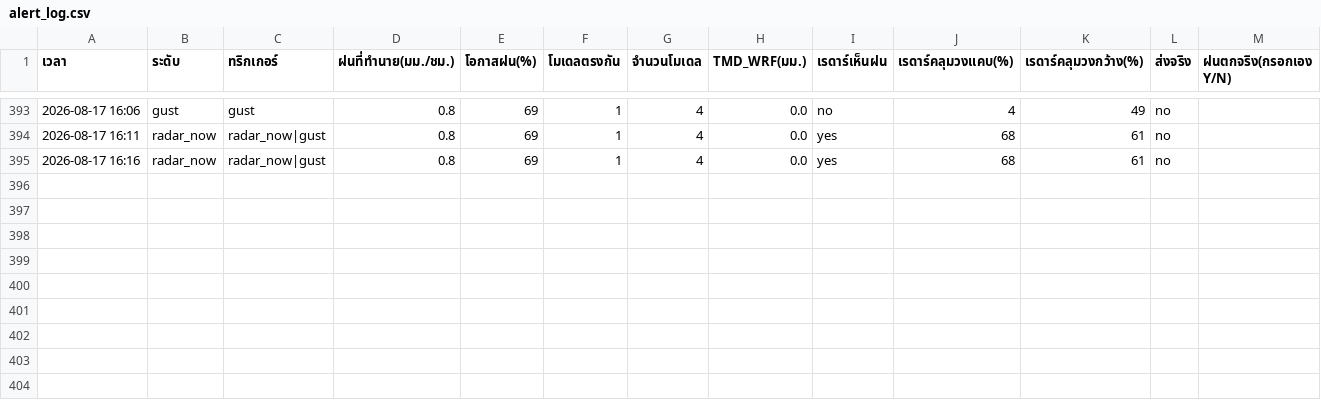
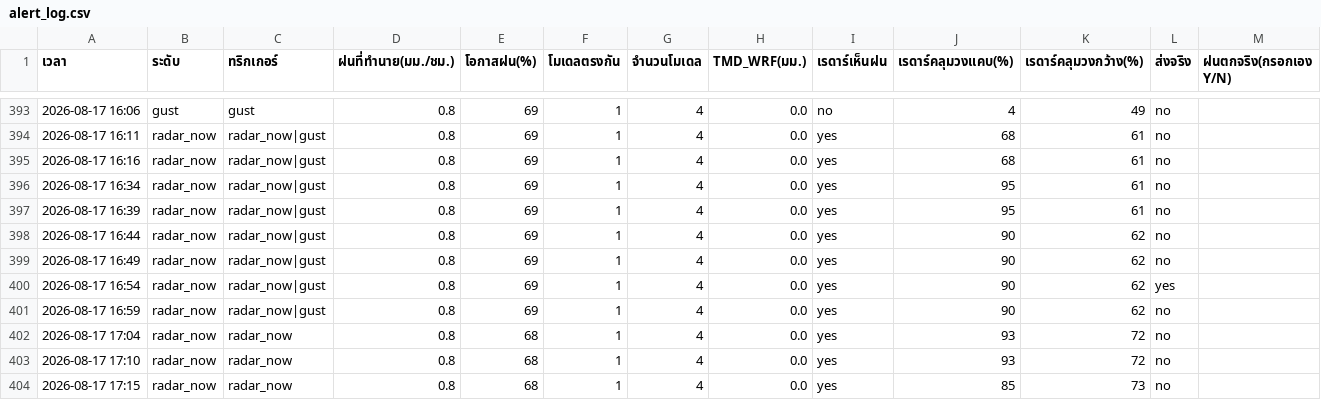
Before and after one commit to supramitj-sys/rain-alert, a CSV file: alert_log.csv, drawn as a sheet; only a part is shown, gaps mark what is left out.

```diff
--- a/alert_log.csv
+++ b/alert_log.csv
@@ -395 +395,10 @@
 2026-08-17 16:16,radar_now,radar_now|gust,0.8,69,1,4,0.0,yes,68,61,no,
+2026-08-17 16:34,radar_now,radar_now|gust,0.8,69,1,4,0.0,yes,95,61,no,
+2026-08-17 16:39,radar_now,radar_now|gust,0.8,69,1,4,0.0,yes,95,61,no,
+2026-08-17 16:44,radar_now,radar_now|gust,0.8,69,1,4,0.0,yes,90,62,no,
+2026-08-17 16:49,radar_now,radar_now|gust,0.8,69,1,4,0.0,yes,90,62,no,
+2026-08-17 16:54,radar_now,radar_now|gust,0.8,69,1,4,0.0,yes,90,62,yes,
+2026-08-17 16:59,radar_now,radar_now|gust,0.8,69,1,4,0.0,yes,90,62,no,
+2026-08-17 17:04,radar_now,radar_now,0.8,68,1,4,0.0,yes,93,72,no,
+2026-08-17 17:10,radar_now,radar_now,0.8,68,1,4,0.0,yes,93,72,no,
+2026-08-17 17:15,radar_now,radar_now,0.8,68,1,4,0.0,yes,85,73,no,
```
Also changed, not shown: radar_watch.csv.
